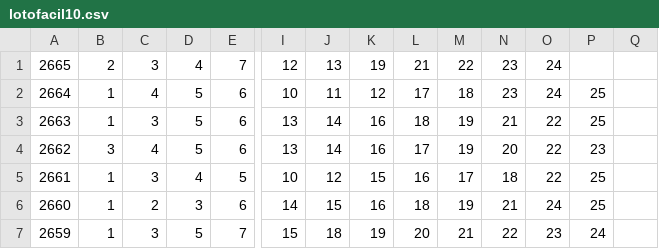
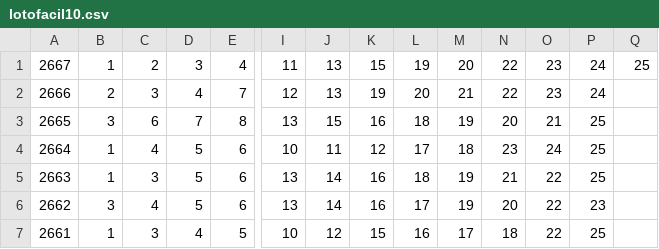
Before and after one commit to regisaraujo/lotofacil, a CSV file: lotofacil10.csv, drawn as a sheet; only a part is shown, gaps mark what is left out; the shorter side is filled out with more unchanged rows; addresses are those after the commit; rows hold the shown columns only; the diff names each change by its address in the sheet, - before the commit and + after, or states it on an @@ line.

```diff
--- a/lotofacil10.csv
+++ b/lotofacil10.csv
+row 1: 2667 | 1 | 2 | 3 | 4 | 11 | 13 | 15 | 19 | 20 | 22 | 23 | 24 | 25
-A2: 2665
+A2: 2666
-L2: 21
+L2: 20
-M2: 22
+M2: 21
-N2: 23
+N2: 22
-O2: 24
+O2: 23
-P2: (empty)
+P2: 24
+row 3: 2665 | 3 | 6 | 7 | 8 | 13 | 15 | 16 | 18 | 19 | 20 | 21 | 25
```
Also changed, not shown: jogos.csv, 5 other files.
